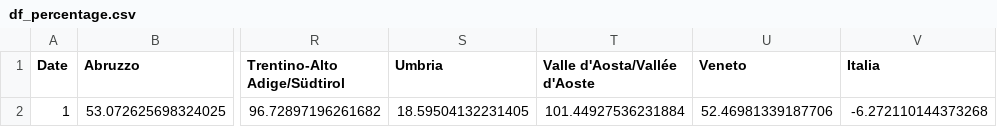
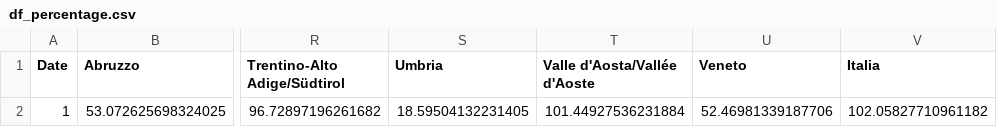
Before and after one commit to alicelovalvo/covid19-cases-italy, a CSV file: df_percentage.csv, drawn as a sheet; only a part is shown, gaps mark what is left out; the diff names each change by its address in the sheet, - before the commit and + after, or states it on an @@ line.

Commit message:
new data

```diff
--- a/df_percentage.csv
+++ b/df_percentage.csv
-V2 (Italia): -6.272110144373268
+V2 (Italia): 102.05827710961182
```
Also changed, not shown: 1 other file.
